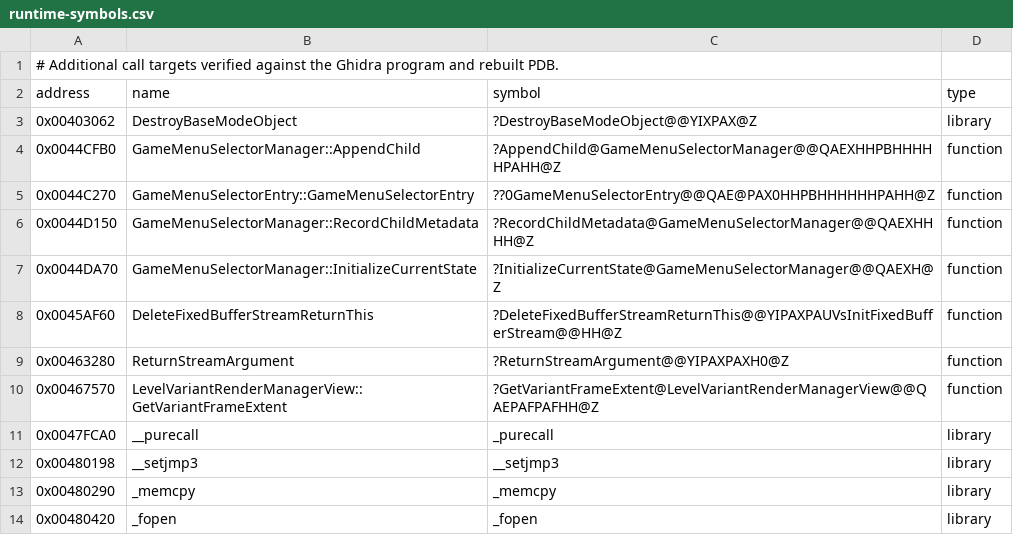
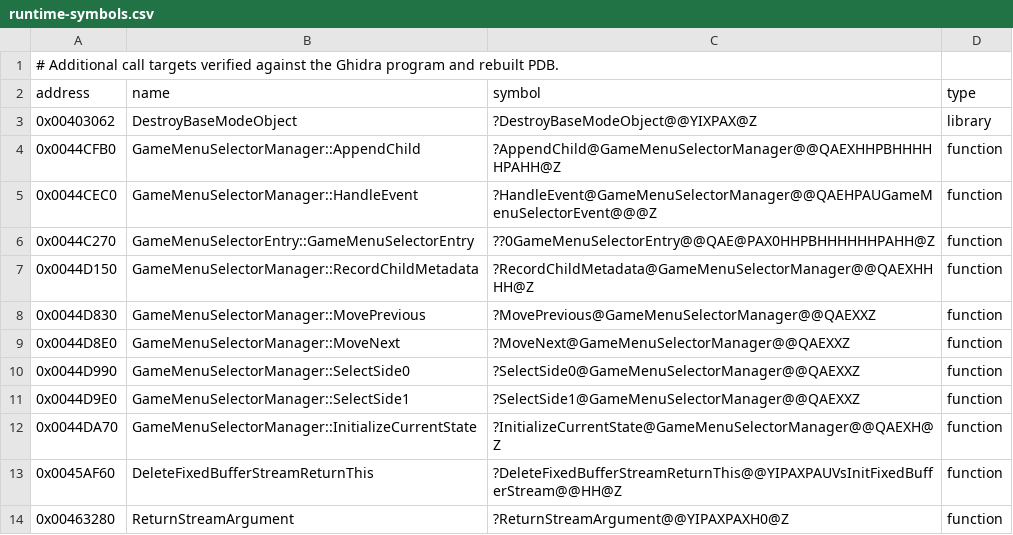
Before and after one commit to vonhoff/lemball-decomp, a CSV file: data/runtime-symbols.csv, drawn as a sheet; only a part is shown; the shorter side is filled out with more unchanged rows.

Commit message:
Recover menu selector navigation methods

```diff
--- a/data/runtime-symbols.csv
+++ b/data/runtime-symbols.csv
@@ -4,4 +4,9 @@ address,name,symbol,type
 0x0044CFB0,GameMenuSelectorManager::AppendChild,?AppendChild@GameMenuSelectorManager@@QAEXHHPBHHHHHPAHH@Z,function
+0x0044CEC0,GameMenuSelectorManager::HandleEvent,?HandleEvent@GameMenuSelectorManager@@QAEHPAUGameMenuSelectorEvent@@@Z,function
 0x0044C270,GameMenuSelectorEntry::GameMenuSelectorEntry,??0GameMenuSelectorEntry@@QAE@PAX0HHPBHHHHHHPAHH@Z,function
 0x0044D150,GameMenuSelectorManager::RecordChildMetadata,?RecordChildMetadata@GameMenuSelectorManager@@QAEXHHHH@Z,function
+0x0044D830,GameMenuSelectorManager::MovePrevious,?MovePrevious@GameMenuSelectorManager@@QAEXXZ,function
+0x0044D8E0,GameMenuSelectorManager::MoveNext,?MoveNext@GameMenuSelectorManager@@QAEXXZ,function
+0x0044D990,GameMenuSelectorManager::SelectSide0,?SelectSide0@GameMenuSelectorManager@@QAEXXZ,function
+0x0044D9E0,GameMenuSelectorManager::SelectSide1,?SelectSide1@GameMenuSelectorManager@@QAEXXZ,function
 0x0044DA70,GameMenuSelectorManager::InitializeCurrentState,?InitializeCurrentState@GameMenuSelectorManager@@QAEXH@Z,function
```
Also changed, not shown: 2 other files.
